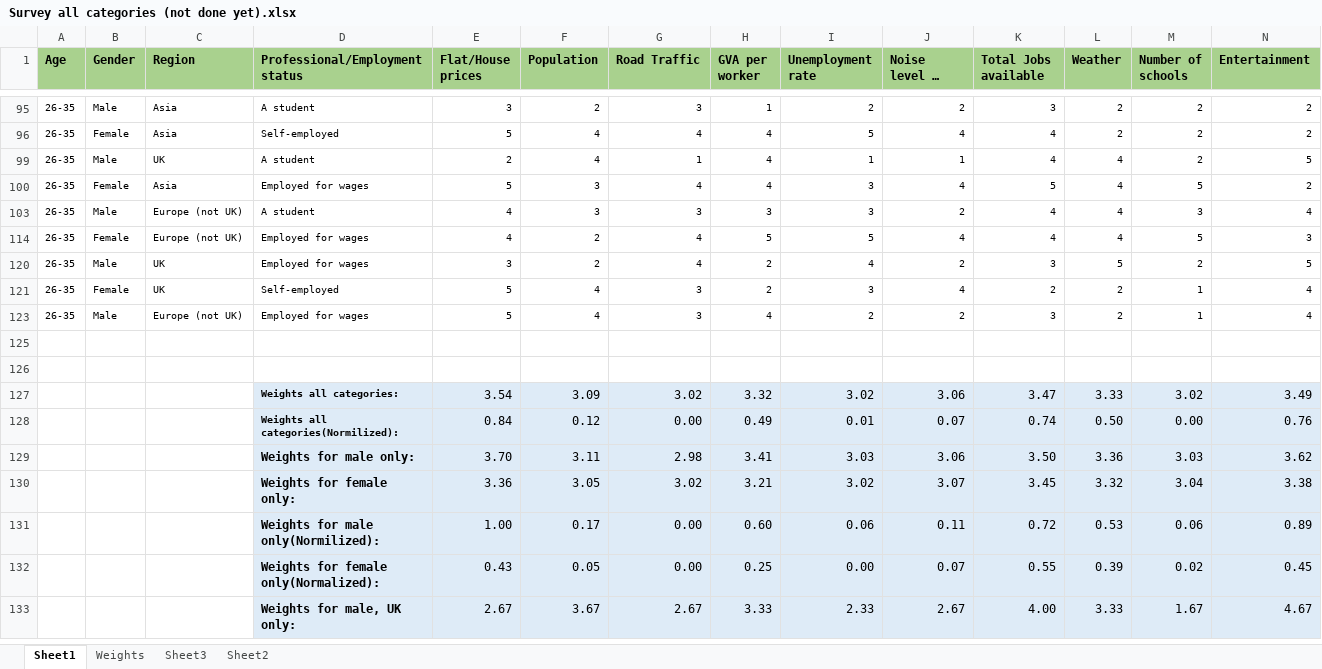
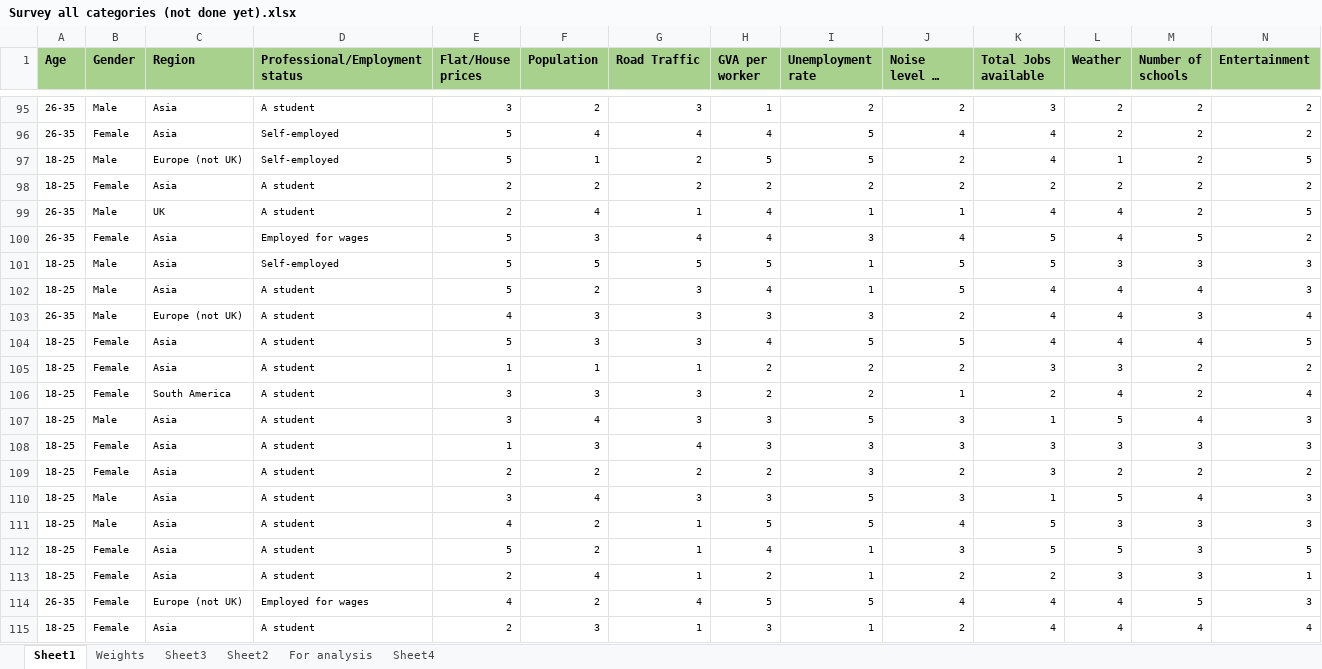
Before and after one commit to zyfzjsc988/data_diggers, an Excel workbook: Results/Survey all categories (not done yet).xlsx, sheet Sheet1, drawn as a sheet; only a part is shown, gaps mark what is left out; the shorter side is filled out with more unchanged rows; long unchanged cells end in …; values as stored, in another font and other column widths than the file's, no borders; rows hold the shown columns only; the diff covers the shown part only; the diff names each change by its address in the sheet, - before the commit and + after, or states it on an @@ line.

```diff
--- a/Results/Survey all categories (not done yet).xlsx (sheet Sheet1)
+++ b/Results/Survey all categories (not done yet).xlsx (sheet Sheet1)
+sheet tab: For analysis
+sheet tab: Sheet4
@@ row 97 unhidden: 18-25 | Male | Europe (not UK) | Self-employed | 5 | 1 | 2 | 5 | 5 | 2 | 4 | 1 | 2 | 5 @@
@@ row 98 unhidden: 18-25 | Female | Asia | A student | 2 | 2 | 2 | 2 | 2 | 2 | 2 | 2 | 2 | 2 @@
@@ row 101 unhidden: 18-25 | Male | Asia | Self-employed | 5 | 5 | 5 | 5 | 1 | 5 | 5 | 3 | 3 | 3 @@
@@ row 102 unhidden: 18-25 | Male | Asia | A student | 5 | 2 | 3 | 4 | 1 | 5 | 4 | 4 | 4 | 3 @@
@@ row 104 unhidden: 18-25 | Female | Asia | A student | 5 | 3 | 3 | 4 | 5 | 5 | 4 | 4 | 4 | 5 @@
@@ row 105 unhidden: 18-25 | Female | Asia | A student | 1 | 1 | 1 | 2 | 2 | 2 | 3 | 3 | 2 | 2 @@
@@ row 106 unhidden: 18-25 | Female | South America | A student | 3 | 3 | 3 | 2 | 2 | 1 | 2 | 4 | 2 | 4 @@
@@ row 107 unhidden: 18-25 | Male | Asia | A student | 3 | 4 | 3 | 3 | 5 | 3 | 1 | 5 | 4 | 3 @@
@@ row 108 unhidden: 18-25 | Female | Asia | A student | 1 | 3 | 4 | 3 | 3 | 3 | 3 | 3 | 3 | 3 @@
@@ row 109 unhidden: 18-25 | Female | Asia | A student | 2 | 2 | 2 | 2 | 3 | 2 | 3 | 2 | 2 | 2 @@
@@ row 110 unhidden: 18-25 | Male | Asia | A student | 3 | 4 | 3 | 3 | 5 | 3 | 1 | 5 | 4 | 3 @@
@@ row 111 unhidden: 18-25 | Male | Asia | A student | 4 | 2 | 1 | 5 | 5 | 4 | 5 | 3 | 3 | 3 @@
@@ row 112 unhidden: 18-25 | Female | Asia | A student | 5 | 2 | 1 | 4 | 1 | 3 | 5 | 5 | 3 | 5 @@
@@ row 113 unhidden: 18-25 | Female | Asia | A student | 2 | 4 | 1 | 2 | 1 | 2 | 2 | 3 | 3 | 1 @@
@@ row 115 unhidden: 18-25 | Female | Asia | A student | 2 | 3 | 1 | 3 | 1 | 2 | 4 | 4 | 4 | 4 @@
```
Also changed, not shown: 13 added rows and 70 hidden or unhidden rows elsewhere in this sheet, sheet Weights.
